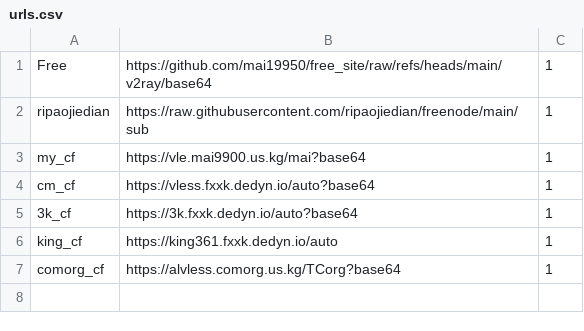
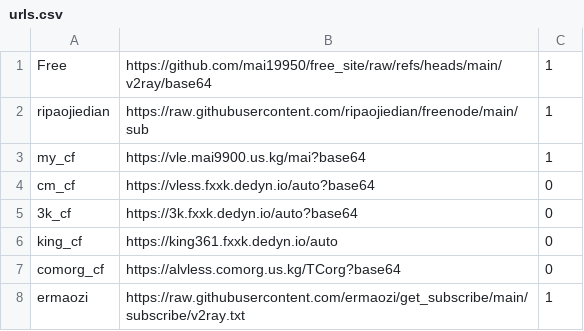
Before and after one commit to mai19950/clash_config, a CSV file: urls.csv, drawn as a sheet.

Commit message:
feat: add ermaozi

```diff
--- a/urls.csv
+++ b/urls.csv
@@ -3,5 +3,6 @@ ripaojiedian,https://raw.githubusercontent.com/ripaojiedian/freenode/main/sub,1
 my_cf,https://vle.mai9900.us.kg/mai?base64,1
-cm_cf,https://vless.fxxk.dedyn.io/auto?base64,1
-3k_cf,https://3k.fxxk.dedyn.io/auto?base64,1
-king_cf,https://king361.fxxk.dedyn.io/auto,1
-comorg_cf,https://alvless.comorg.us.kg/TCorg?base64,1
+cm_cf,https://vless.fxxk.dedyn.io/auto?base64,0
+3k_cf,https://3k.fxxk.dedyn.io/auto?base64,0
+king_cf,https://king361.fxxk.dedyn.io/auto,0
+comorg_cf,https://alvless.comorg.us.kg/TCorg?base64,0
+ermaozi,https://raw.githubusercontent.com/ermaozi/get_subscribe/main/subscribe/v2ray.txt,1
```
Also changed, not shown: 1 other file.
